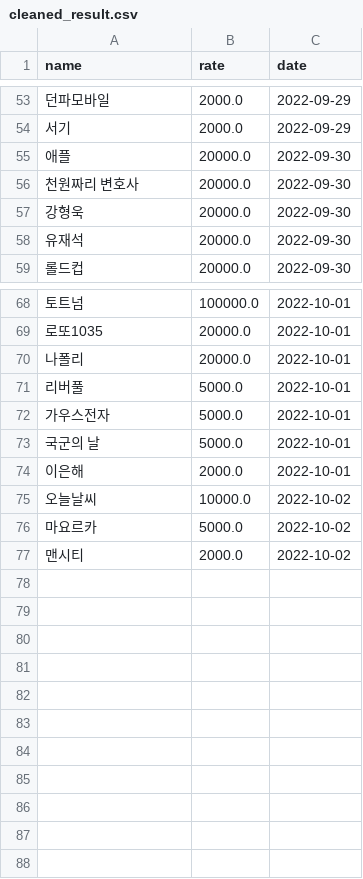
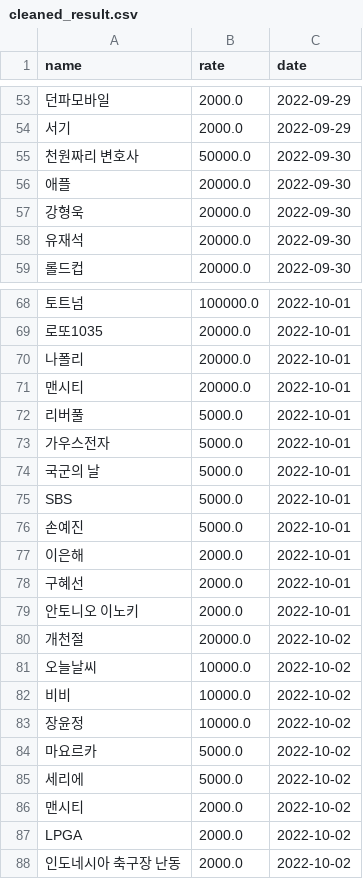
Before and after one commit to potion-jack/daily_google_trend, a CSV file: crwals/cleaned_result.csv, drawn as a sheet; only a part is shown, gaps mark what is left out; removed rows and columns are numbered as before the commit, all else as after; the diff names each change by its address in the sheet, - before the commit and + after, or states it on an @@ line.

```diff
--- a/crwals/cleaned_result.csv
+++ b/crwals/cleaned_result.csv
+row 55: 천원짜리 변호사 | 50000.0 | 2022-09-30
-row 56: 천원짜리 변호사 | 20000.0 | 2022-09-30
+row 71: 맨시티 | 20000.0 | 2022-10-01
+row 75: SBS | 5000.0 | 2022-10-01
+row 76: 손예진 | 5000.0 | 2022-10-01
+row 78: 구혜선 | 2000.0 | 2022-10-01
+row 79: 안토니오 이노키 | 2000.0 | 2022-10-01
+row 80: 개천절 | 20000.0 | 2022-10-02
+row 82: 비비 | 10000.0 | 2022-10-02
+row 83: 장윤정 | 10000.0 | 2022-10-02
+row 85: 세리에 | 5000.0 | 2022-10-02
+row 87: LPGA | 2000.0 | 2022-10-02
+row 88: 인도네시아 축구장 난동 | 2000.0 | 2022-10-02
```
Also changed, not shown: crwals/result.csv, 1 other file.
